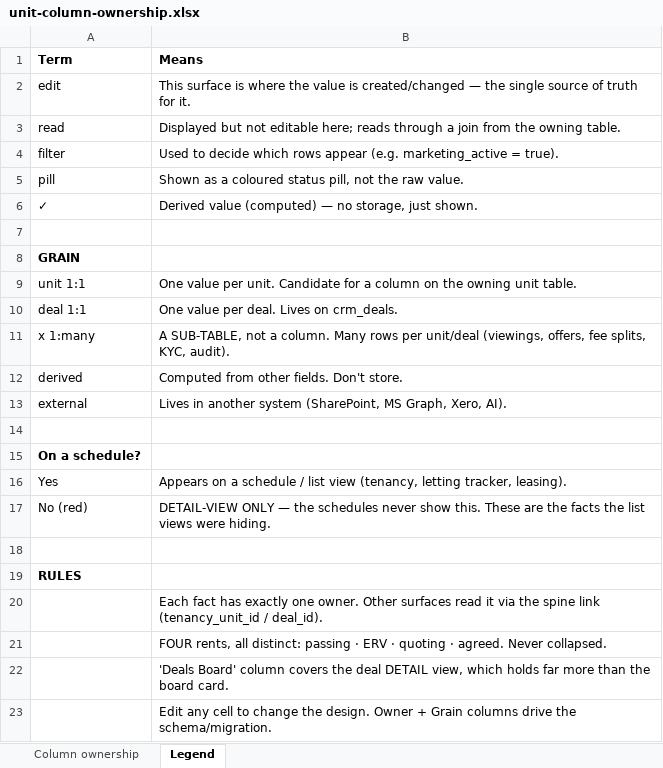
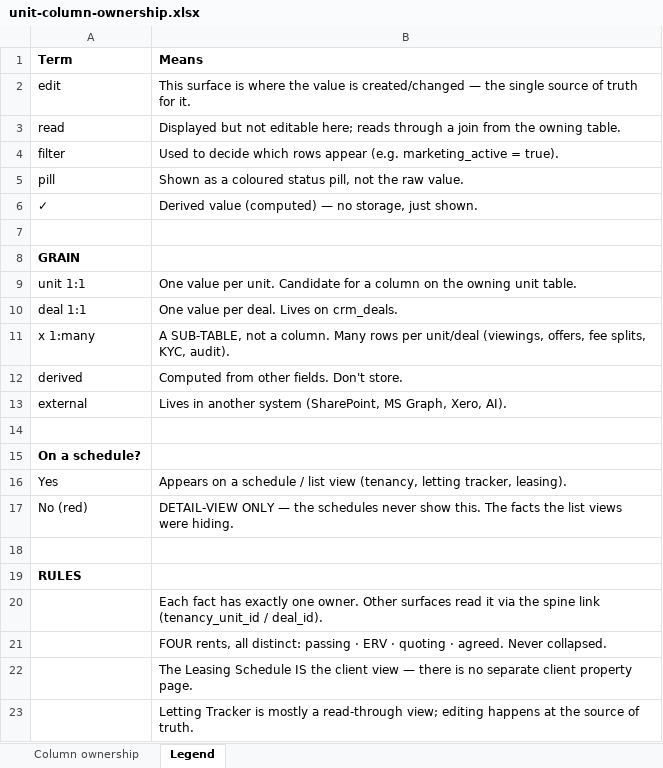
Before and after one commit to Woodybruce/bgp-wip-app, an Excel workbook: docs/unit-column-ownership.xlsx, sheet Legend, drawn as a sheet; values as stored, in another font and other column widths than the file's, no borders; the diff names each change by its address in the sheet, - before the commit and + after, or states it on an @@ line.

```diff
--- a/docs/unit-column-ownership.xlsx (sheet Legend)
+++ b/docs/unit-column-ownership.xlsx (sheet Legend)
-B17 (Means): …show this. These are the facts the…
+B17 (Means): …show this. The facts the…
-B22 (Means): 'Deals Board' column covers the deal DETAIL view, which holds far more than the board card.
+B22 (Means): The Leasing Schedule IS the client view — there is no separate client property page.
-B23 (Means): Edit any cell to change the design. Owner + Grain columns drive the schema/migration.
+B23 (Means): Letting Tracker is mostly a read-through view; editing happens at the source of truth.
```
Also changed, not shown: sheet Column ownership, 1 other file.
